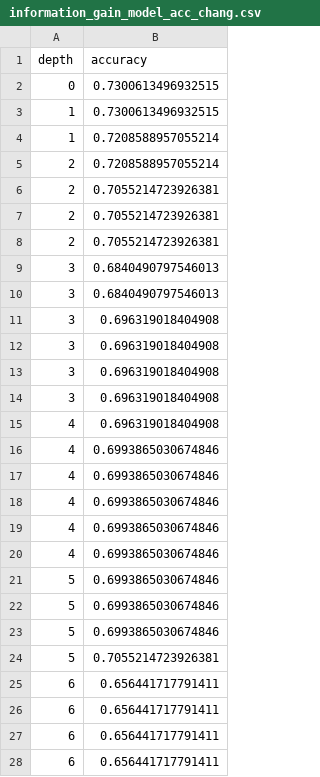
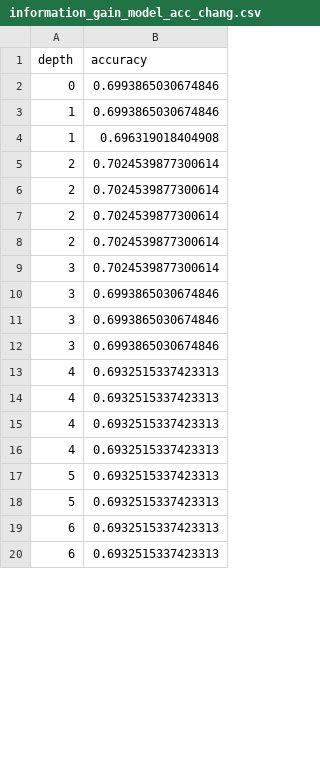
Before and after one commit to shobhit10058/Assignment_1, a CSV file: information_gain_model_acc_chang.csv, drawn as a sheet; only a part is shown; the diff covers the shown part only.

```diff
--- a/information_gain_model_acc_chang.csv
+++ b/information_gain_model_acc_chang.csv
@@ -1,28 +1,20 @@
 depth,accuracy
-0,0.7300613496932515
-1,0.7300613496932515
-1,0.7208588957055214
-2,0.7208588957055214
-2,0.7055214723926381
-2,0.7055214723926381
-2,0.7055214723926381
-3,0.6840490797546013
-3,0.6840490797546013
-3,0.696319018404908
-3,0.696319018404908
-3,0.696319018404908
-3,0.696319018404908
-4,0.696319018404908
-4,0.6993865030674846
-4,0.6993865030674846
-4,0.6993865030674846
-4,0.6993865030674846
-4,0.6993865030674846
-5,0.6993865030674846
-5,0.6993865030674846
-5,0.6993865030674846
-5,0.7055214723926381
-6,0.656441717791411
-6,0.656441717791411
-6,0.656441717791411
-6,0.656441717791411
+0,0.6993865030674846
+1,0.6993865030674846
+1,0.696319018404908
+2,0.7024539877300614
+2,0.7024539877300614
+2,0.7024539877300614
+2,0.7024539877300614
+3,0.7024539877300614
+3,0.6993865030674846
+3,0.6993865030674846
+3,0.6993865030674846
+4,0.6932515337423313
+4,0.6932515337423313
+4,0.6932515337423313
+4,0.6932515337423313
+5,0.6932515337423313
+5,0.6932515337423313
+6,0.6932515337423313
+6,0.6932515337423313
```
Also changed, not shown: 8 added rows and 26 edited cells elsewhere in this file, gini_gain_model_acc_chang.csv, 7 other files.
